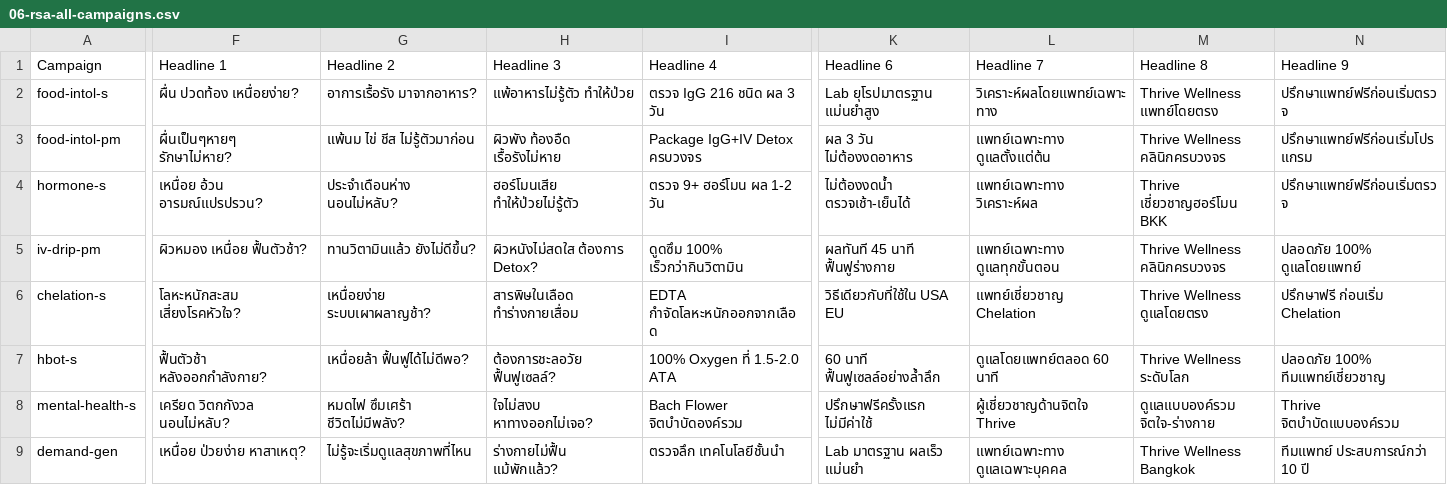
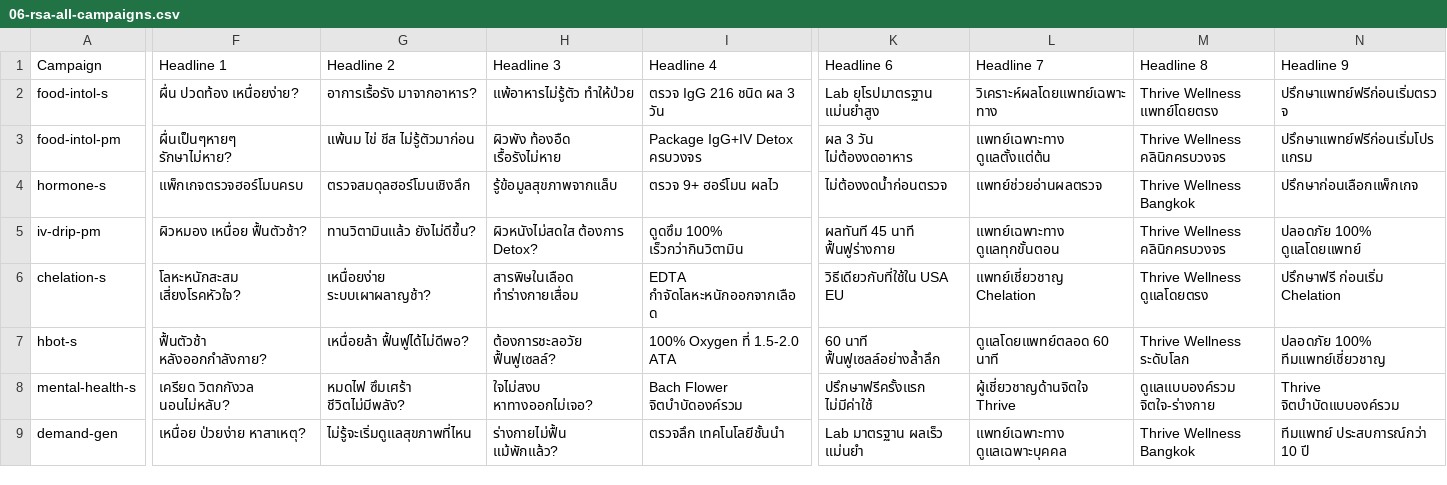
Before and after one commit to achotirat/thrive-website, a CSV file: docs/superpowers/sheets/editor-templates/06-rsa-all-campaigns.csv, drawn as a sheet; only a part is shown, gaps mark what is left out; the diff covers the shown part only; the diff names each change by its address in the sheet, - before the commit and + after, or states it on an @@ line.

```diff
--- a/docs/superpowers/sheets/editor-templates/06-rsa-all-campaigns.csv
+++ b/docs/superpowers/sheets/editor-templates/06-rsa-all-campaigns.csv
-F4 (Headline 1): เหนื่อย อ้วน อารมณ์แปรปรวน?
+F4 (Headline 1): แพ็กเกจตรวจฮอร์โมนครบ
-G4 (Headline 2): ประจำเดือนห่าง นอนไม่หลับ?
+G4 (Headline 2): ตรวจสมดุลฮอร์โมนเชิงลึก
-H4 (Headline 3): ฮอร์โมนเสีย ทำให้ป่วยไม่รู้ตัว
+H4 (Headline 3): รู้ข้อมูลสุขภาพจากแล็บ
-I4 (Headline 4): ตรวจ 9+ ฮอร์โมน ผล 1-2 วัน
+I4 (Headline 4): ตรวจ 9+ ฮอร์โมน ผลไว
-K4 (Headline 6): ไม่ต้องงดน้ำ ตรวจเช้า-เย็นได้
+K4 (Headline 6): ไม่ต้องงดน้ำก่อนตรวจ
-L4 (Headline 7): แพทย์เฉพาะทาง วิเคราะห์ผล
+L4 (Headline 7): แพทย์ช่วยอ่านผลตรวจ
-M4 (Headline 8): Thrive เชี่ยวชาญฮอร์โมน BKK
+M4 (Headline 8): Thrive Wellness Bangkok
-N4 (Headline 9): ปรึกษาแพทย์ฟรีก่อนเริ่มตรวจ
+N4 (Headline 9): ปรึกษาก่อนเลือกแพ็กเกจ
```
Also changed, not shown: 10 edited cells elsewhere in this file, docs/superpowers/sheets/ad_copy.tsv, docs/superpowers/sheets/campaigns.tsv, 14 other files.
